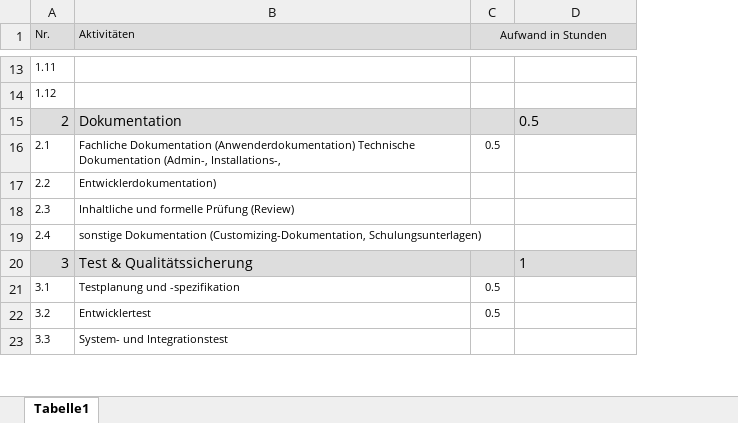
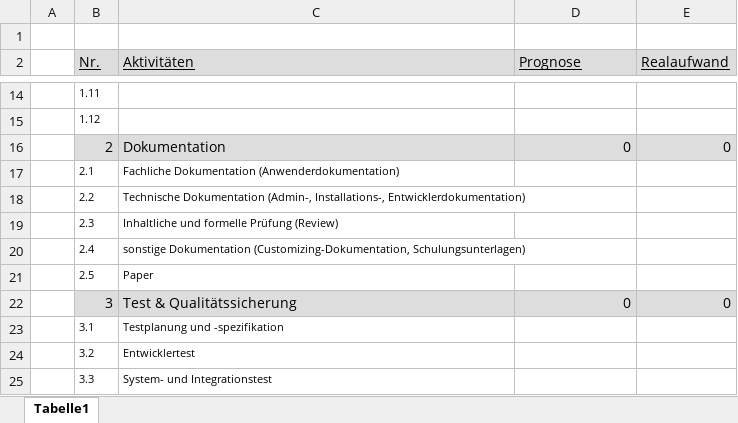
Before and after one commit to Software-Engineering-I-HWR/GourmetGuide, an Excel workbook: Aufwandsschätzung.xlsx, sheet Tabelle1, drawn as a sheet; only a part is shown, gaps mark what is left out; values as stored, in another font and other column widths than the file's, no borders; removed rows and columns are numbered as before the commit, all else as after; the diff covers the shown part only; the diff names each change by its address in the sheet, - before the commit and + after, or states it on an @@ line.

Commit message:
update Aufwandsschätzung.xlsx

```diff
--- a/Aufwandsschätzung.xlsx (sheet Tabelle1)
+++ b/Aufwandsschätzung.xlsx (sheet Tabelle1)
+column A, empty
-column C (Aufwand in Stunden), rows 16-22: 0.5 |  |  |  |  | 0.5 | 0.5
+column E (Realaufwand), row 16: 0; row 22: 0
+row 1: (empty)
-B2:C2 underline: off
+B2:C2 underline: on, text size: larger
-D2: (empty)
+D2: Prognose
-D16 (Prognose): 0.5
+D16 (Prognose): 0
-D16 alignment: left
+D16 alignment: right
-C17 (Aktivitäten): …Dokumentation (Anwenderdokumentation) Technische Dokumentation (Admin-, Installations-,
+C17 (Aktivitäten): …Dokumentation (Anwenderdokumentation)
-C18 (Aktivitäten): Entwicklerdokumentation)
+C18 (Aktivitäten): Technische Dokumentation (Admin-, Installations-, Entwicklerdokumentation)
+row 21:  | 2.5 | Paper
-D22 (Prognose): 1
+D22 (Prognose): 0
-D22 alignment: left
+D22 alignment: right
```
Also changed, not shown: 3 added rows, 4 removed rows, 5 edited cells and cell formats elsewhere in this sheet, formulas that keep their value.
